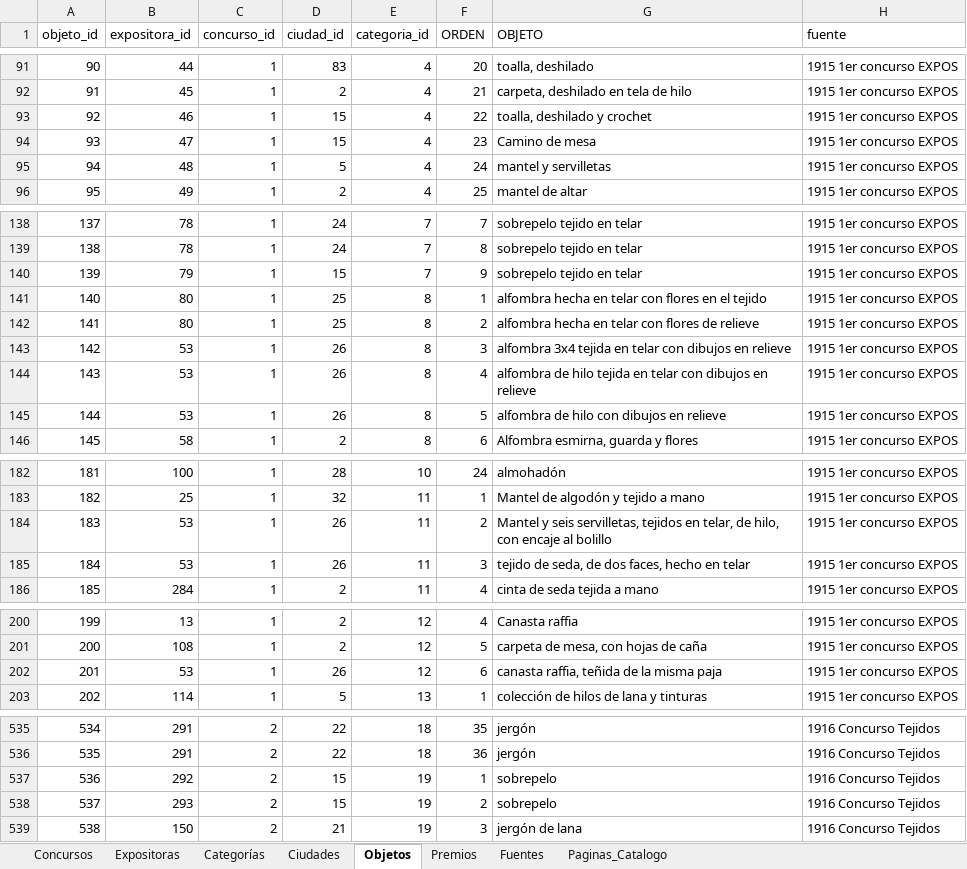
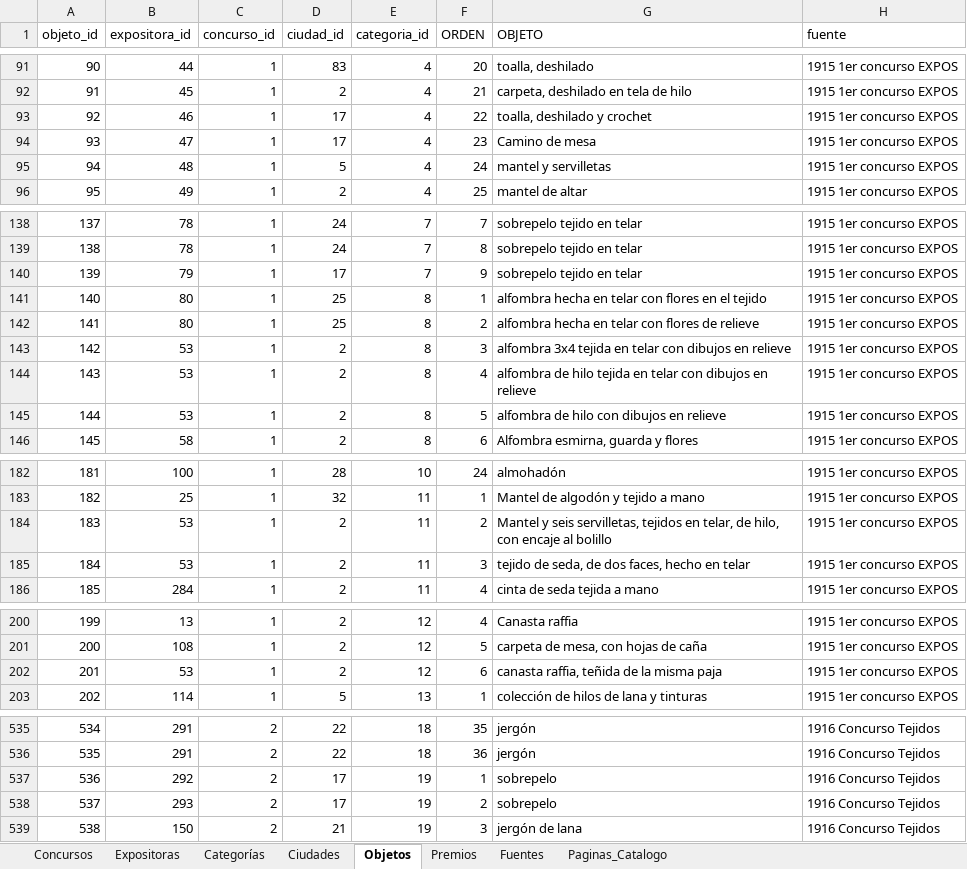
Before and after one commit to jrolandoUnsam/Cartografias-textil-tucuman, an Excel workbook: data/processed/tabla_normalizada.xlsx, sheet Objetos, drawn as a sheet; only a part is shown, gaps mark what is left out; values as stored, in another font and other column widths than the file's, no borders; the diff covers the shown part only; the diff names each change by its address in the sheet, - before the commit and + after, or states it on an @@ line.

Commit message:
Revisión de LM de expositoras con varios lugares: Asilo Ciudad y Escuela de La Cocha unificadas, Facunda Cerone como institución y cita completa de Sorroza

```diff
--- a/data/processed/tabla_normalizada.xlsx (sheet Objetos)
+++ b/data/processed/tabla_normalizada.xlsx (sheet Objetos)
-D93:D94 (ciudad_id): 15
+D93:D94 (ciudad_id): 17
-D140 (ciudad_id): 15
+D140 (ciudad_id): 17
-D143:D145 (ciudad_id): 26
+D143:D145 (ciudad_id): 2
-D184:D185 (ciudad_id): 26
+D184:D185 (ciudad_id): 2
-D202 (ciudad_id): 26
+D202 (ciudad_id): 2
-D537:D538 (ciudad_id): 15
+D537:D538 (ciudad_id): 17
```
Also changed, not shown: 1 edited cell elsewhere in this sheet, sheet Ciudades, sheet Expositoras, sheet Premios, data/interim/duplicados_expositoras_candidatos.xlsx, data/interim/tabla_normalizada_dedup.xlsx, 18 other files.
